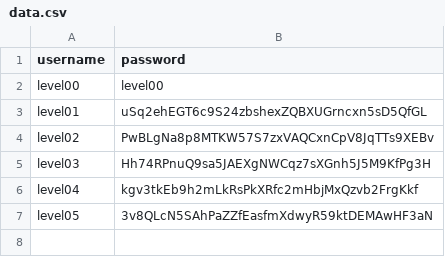
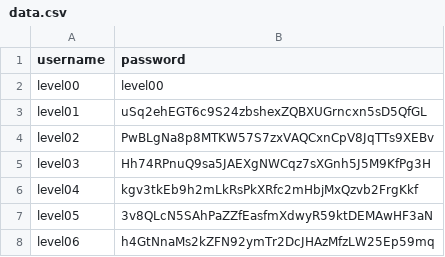
Before and after one commit to backslash-033/override, a CSV file: data.csv, drawn as a sheet.

Commit message:
Level05 working without walkthrough

```diff
--- a/data.csv
+++ b/data.csv
@@ -7 +7,2 @@ level04,kgv3tkEb9h2mLkRsPkXRfc2mHbjMxQzvb2FrgKkf
 level05,3v8QLcN5SAhPaZZfEasfmXdwyR59ktDEMAwHF3aN
+level06,h4GtNnaMs2kZFN92ymTr2DcJHAzMfzLW25Ep59mq
```
Also changed, not shown: 2 other files.
